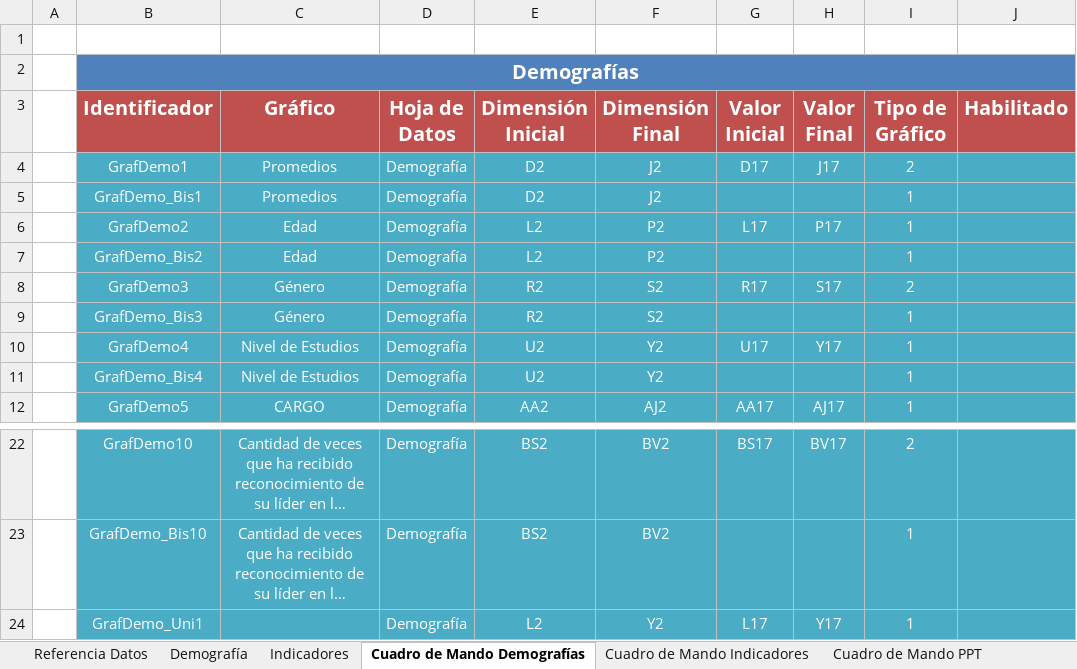
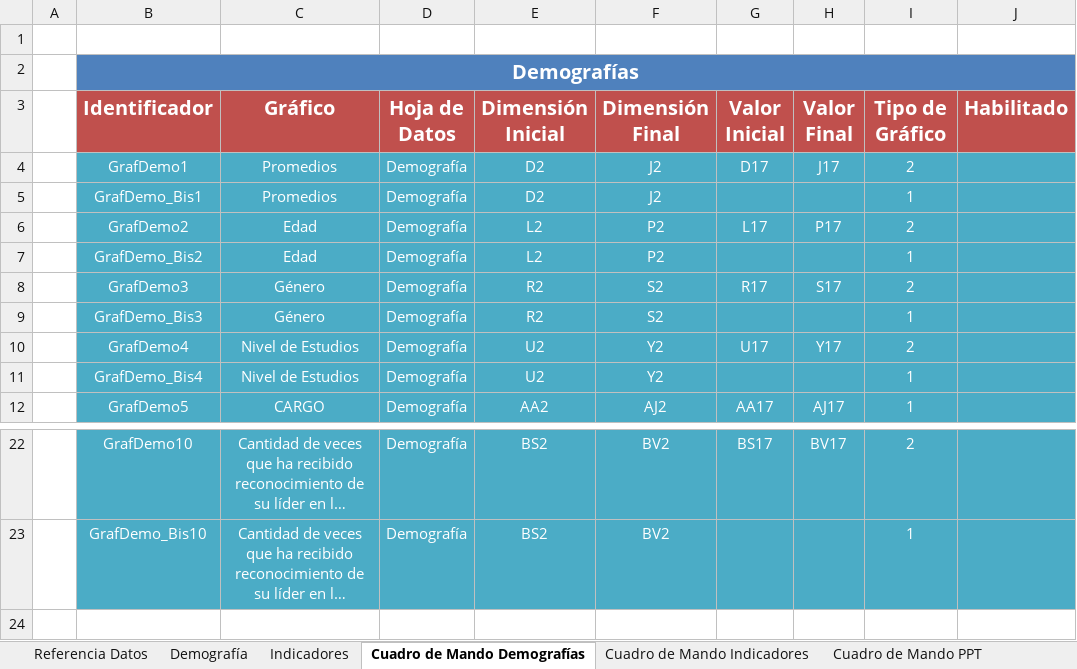
Before and after one commit to gino08/excelMacro, an Excel workbook: TemplateGPTW.xlsm, sheet Cuadro de Mando Demografías, drawn as a sheet; only a part is shown, gaps mark what is left out; long unchanged cells end in …; values as stored, in another font and other column widths than the file's, no borders; charts and pictures not drawn; the diff names each change by its address in the sheet, - before the commit and + after, or states it on an @@ line.

```diff
--- a/TemplateGPTW.xlsm (sheet Cuadro de Mando Demografías)
+++ b/TemplateGPTW.xlsm (sheet Cuadro de Mando Demografías)
-I6 (Tipo de Gráfico): 1
+I6 (Tipo de Gráfico): 2
-I10 (Tipo de Gráfico): 1
+I10 (Tipo de Gráfico): 2
-row 24:  | GrafDemo_Uni1 |  | Demografía | L2 | Y2 | L17 | Y17 | 1
```
Also changed, not shown: sheet Cuadro de Mando PPT, sheet Gráficos Demografías, charts or pictures.
